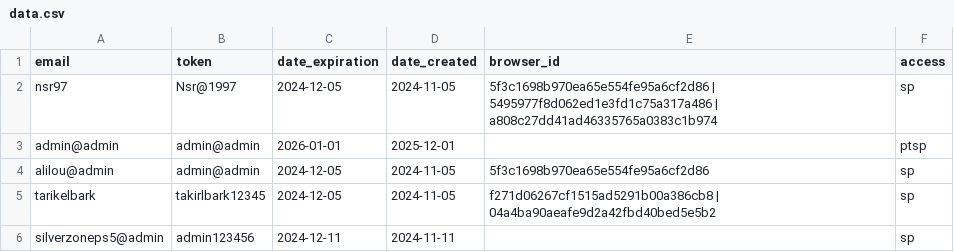
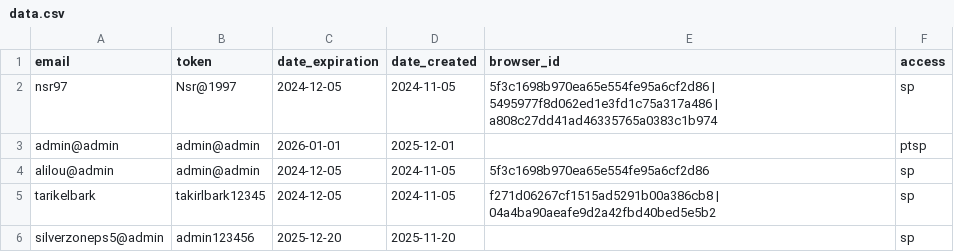
Before and after one commit to blsbyaziZ/COde, a CSV file: data.csv, drawn as a sheet.

Commit message:
Update data.csv

```diff
--- a/data.csv
+++ b/data.csv
@@ -5,2 +5,2 @@ alilou@admin,admin@admin,2024-12-05,2024-11-05,5f3c1698b970ea65e554fe95a6cf2d86,
 tarikelbark,takirlbark12345,2024-12-05,2024-11-05,f271d06267cf1515ad5291b00a386cb8 | 04a4ba90aeafe9d2a42fbd40bed5e5b2, sp
-silverzoneps5@admin,admin123456,2024-12-11,2024-11-11,,  sp
+silverzoneps5@admin,admin123456,2025-12-20,2025-11-20,,  sp
```
